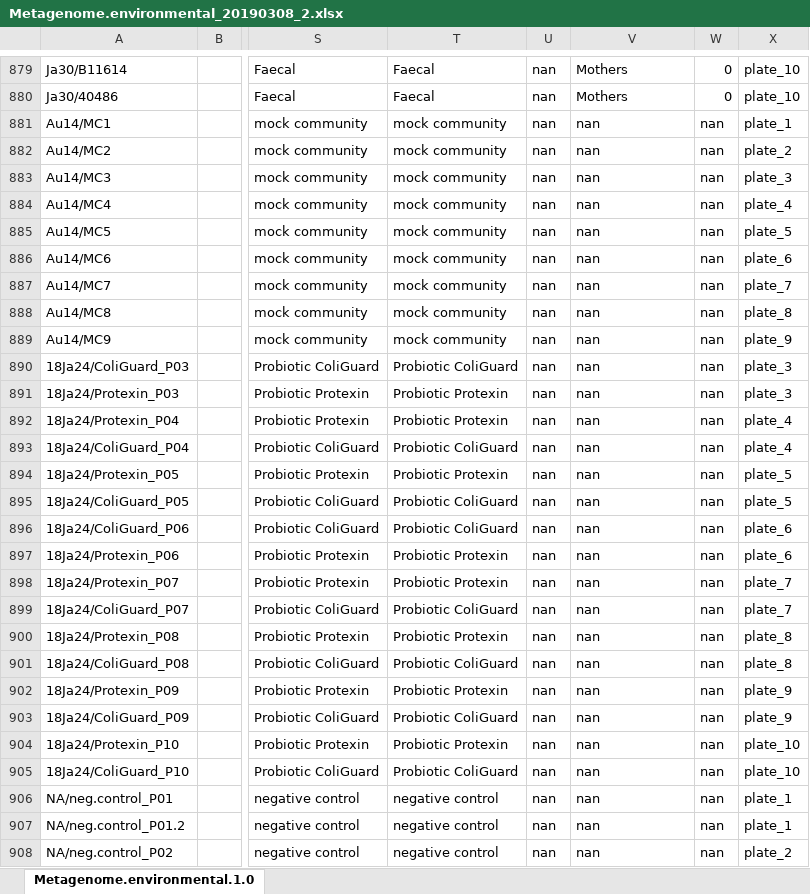
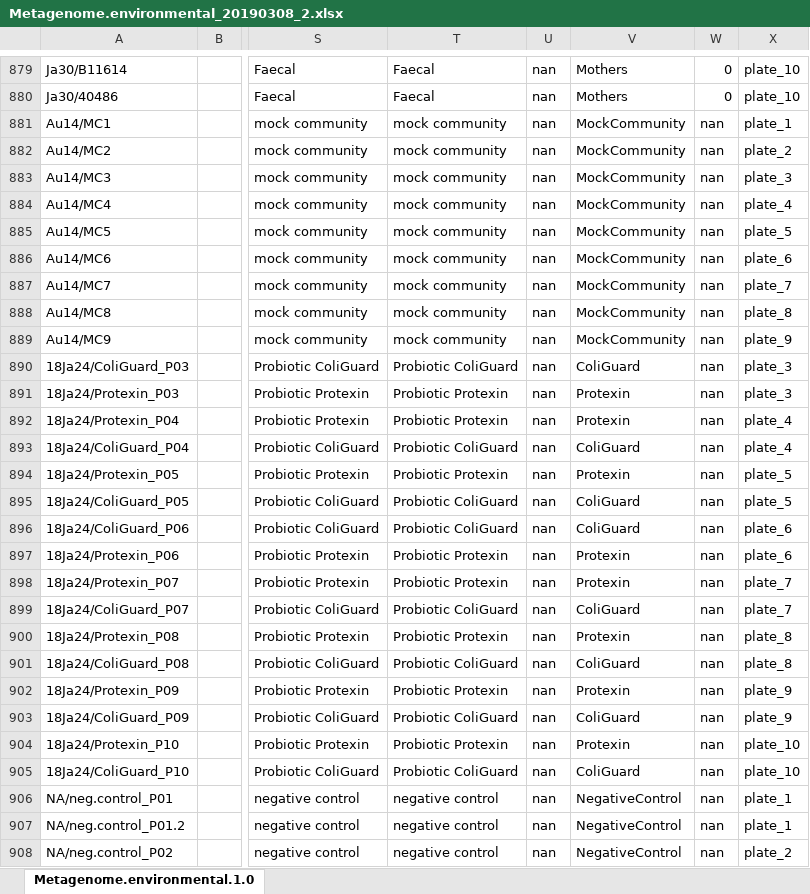
Before and after one commit to koadman/metapigs, an Excel workbook: source_data/Metagenome.environmental_20190308_2.xlsx, sheet Metagenome.environmental.1.0, drawn as a sheet; only a part is shown, gaps mark what is left out; values as stored, in another font and other column widths than the file's, no borders; the diff covers the shown part only; the diff names each change by its address in the sheet, - before the commit and + after, or states it on an @@ line.

Commit message:
cohort for pos controls added

```diff
--- a/source_data/Metagenome.environmental_20190308_2.xlsx (sheet Metagenome.environmental.1.0)
+++ b/source_data/Metagenome.environmental_20190308_2.xlsx (sheet Metagenome.environmental.1.0)
-V881:V889: nan
+V881:V889: MockCommunity
-V890: nan
+V890: ColiGuard
-V891:V892: nan
+V891:V892: Protexin
-V893: nan
+V893: ColiGuard
-V894: nan
+V894: Protexin
-V895:V896: nan
+V895:V896: ColiGuard
-V897:V898: nan
+V897:V898: Protexin
-V899: nan
+V899: ColiGuard
-V900: nan
+V900: Protexin
-V901: nan
+V901: ColiGuard
-V902: nan
+V902: Protexin
-V903: nan
+V903: ColiGuard
-V904: nan
+V904: Protexin
-V905: nan
+V905: ColiGuard
-V906:V908: nan
+V906:V908: NegativeControl
```
Also changed, not shown: 16 edited cells elsewhere in this sheet.
